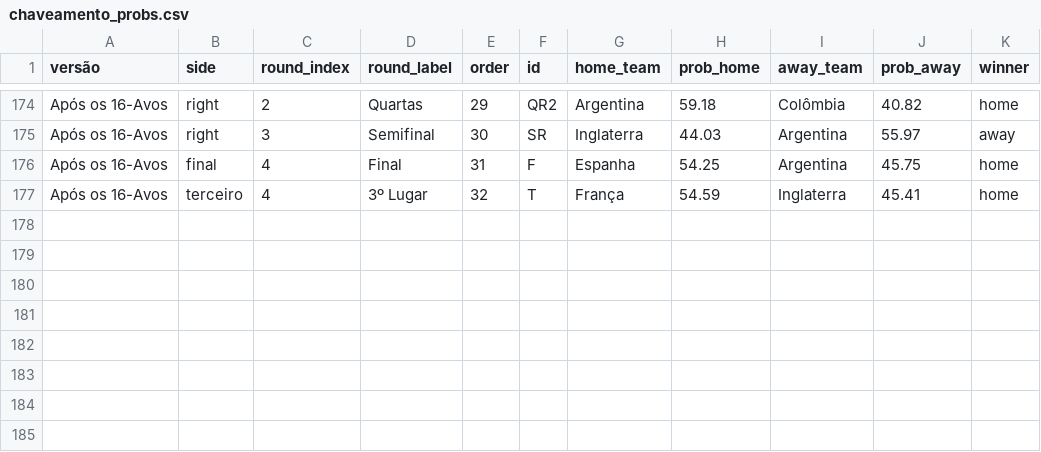
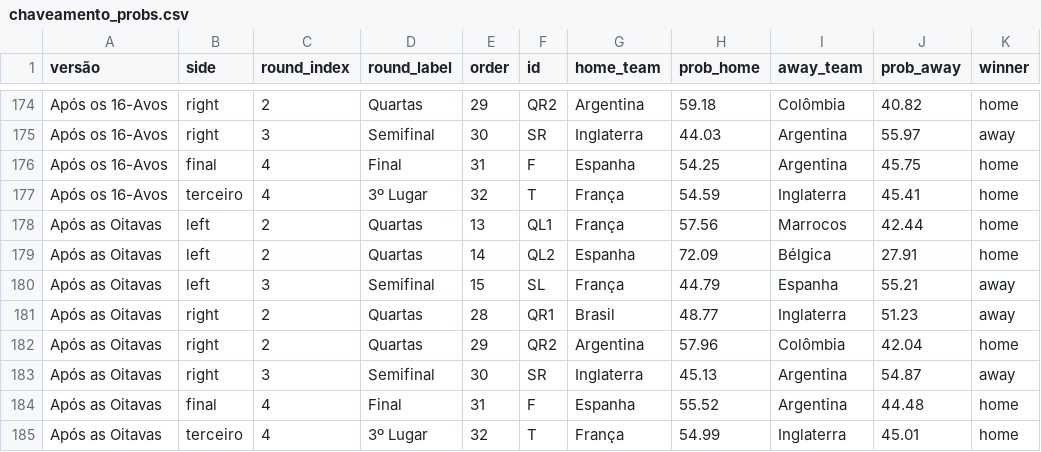
Before and after one commit to BrazilianFootball/WorldCup2026, a CSV file: docs/csv/previsoes/chaveamento_probs.csv, drawn as a sheet; only a part is shown, gaps mark what is left out; the diff names each change by its address in the sheet, - before the commit and + after, or states it on an @@ line.

```diff
--- a/docs/csv/previsoes/chaveamento_probs.csv
+++ b/docs/csv/previsoes/chaveamento_probs.csv
+row 178: Após as Oitavas | left | 2 | Quartas | 13 | QL1 | França | 57.56 | Marrocos | 42.44 | home
+row 179: Após as Oitavas | left | 2 | Quartas | 14 | QL2 | Espanha | 72.09 | Bélgica | 27.91 | home
+row 180: Após as Oitavas | left | 3 | Semifinal | 15 | SL | França | 44.79 | Espanha | 55.21 | away
+row 181: Após as Oitavas | right | 2 | Quartas | 28 | QR1 | Brasil | 48.77 | Inglaterra | 51.23 | away
+row 182: Após as Oitavas | right | 2 | Quartas | 29 | QR2 | Argentina | 57.96 | Colômbia | 42.04 | home
+row 183: Após as Oitavas | right | 3 | Semifinal | 30 | SR | Inglaterra | 45.13 | Argentina | 54.87 | away
+row 184: Após as Oitavas | final | 4 | Final | 31 | F | Espanha | 55.52 | Argentina | 44.48 | home
+row 185: Após as Oitavas | terceiro | 4 | 3º Lugar | 32 | T | França | 54.99 | Inglaterra | 45.01 | home
```
Also changed, not shown: data/shootouts.csv, docs/csv/previsoes/all_matchups.csv, 8 other files.
